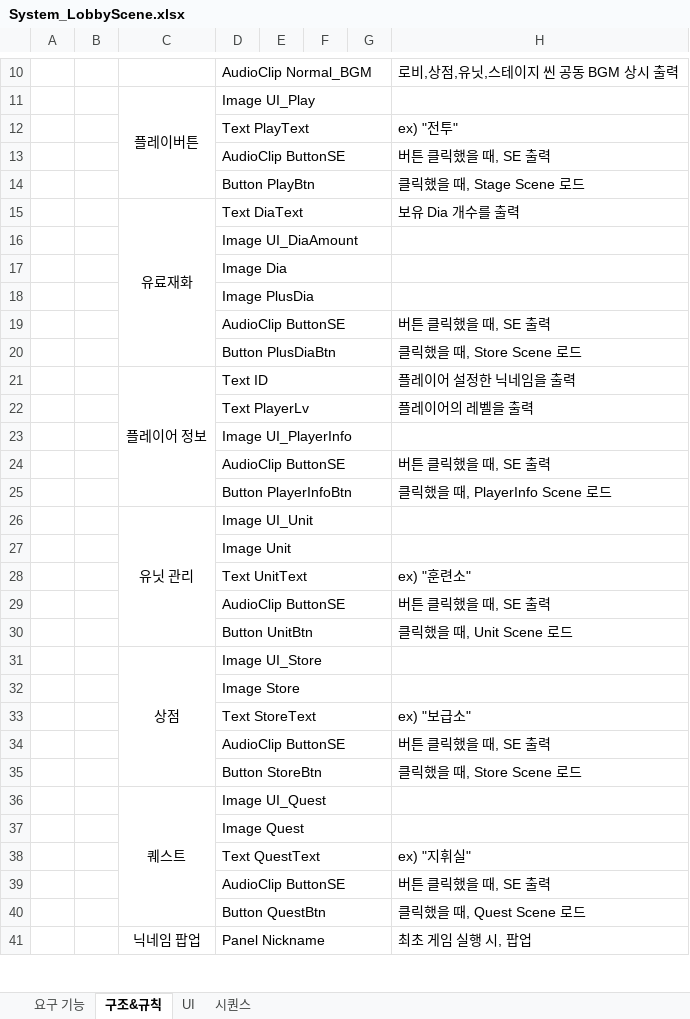
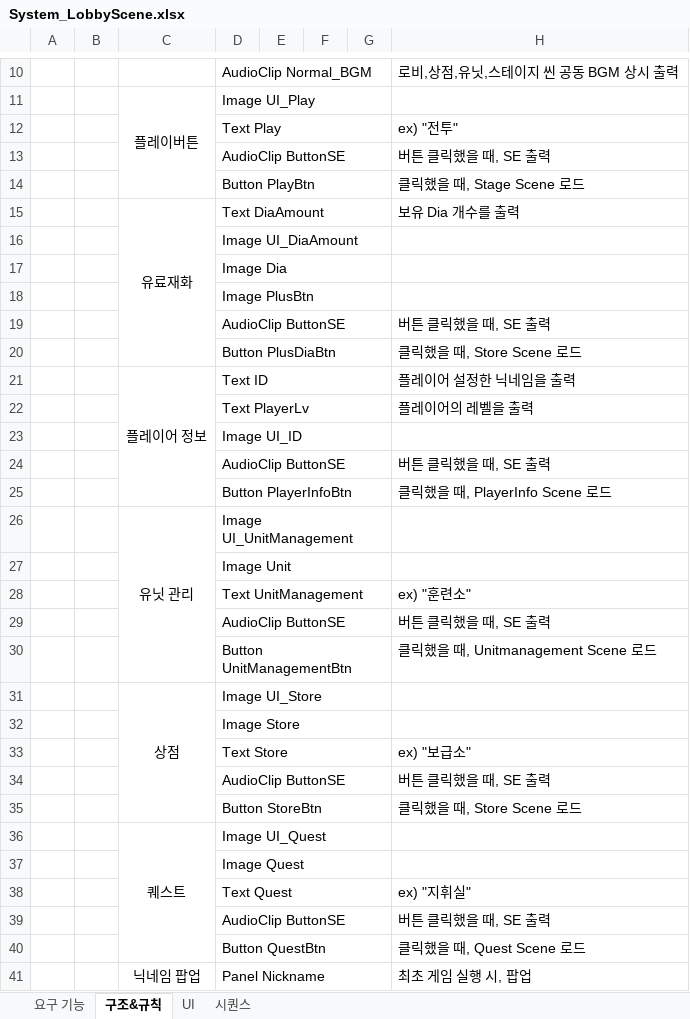
Before and after one commit to hjuni0524/1team_UnityProject, an Excel workbook: 기획/시스템 기획/System_LobbyScene.xlsx, sheet 구조&규칙, drawn as a sheet; only a part is shown, gaps mark what is left out; values as stored, in another font and other column widths than the file's, no borders; removed rows and columns are numbered as before the commit, all else as after; the diff covers the shown part only; the diff names each change by its address in the sheet, - before the commit and + after, or states it on an @@ line.

```diff
--- a/기획/시스템 기획/System_LobbyScene.xlsx (sheet 구조&규칙)
+++ b/기획/시스템 기획/System_LobbyScene.xlsx (sheet 구조&규칙)
-D12: Text PlayText
+D12: Text Play
-D15: Text DiaText
+D15: Text DiaAmount
-D18: Image PlusDia
+D18: Image PlusBtn
-D23: Image UI_PlayerInfo
+D23: Image UI_ID
-D26: Image UI_Unit
+D26: Image UI_UnitManagement
-D28: Text UnitText
+D28: Text UnitManagement
-row 30:  |  |  | Button UnitBtn |  |  |  | 클릭했을 때, Unit Scene 로드
+row 30:  |  |  | Button UnitManagementBtn |  |  |  | 클릭했을 때, Unitmanagement Scene 로드
-D33: Text StoreText
+D33: Text Store
-D38: Text QuestText
+D38: Text Quest
```
Also changed, not shown: 10 edited cells elsewhere in this sheet, sheet 요구 기능, charts or pictures, 기획/시스템 기획/System_StageScene.xlsx, 2 other files.
